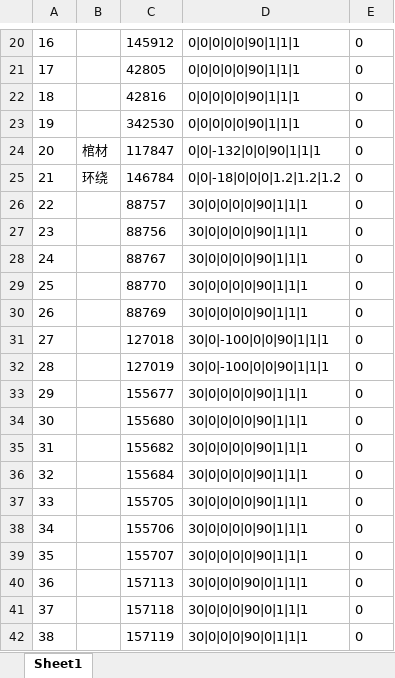
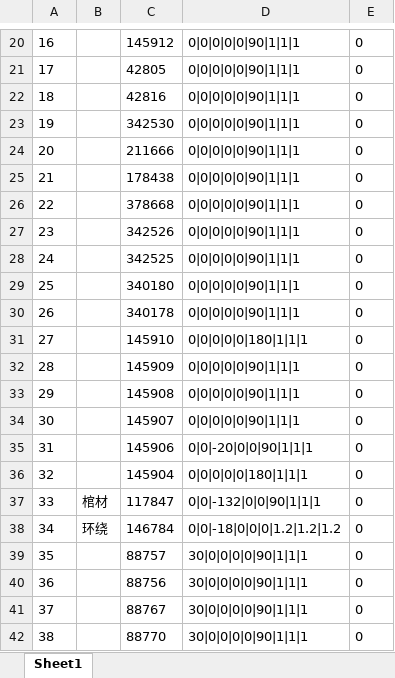
Before and after one commit to HKZUNITY/rp, an Excel workbook: rp/Excel/Back_背部.xlsx, sheet Sheet1, drawn as a sheet; only a part is shown, gaps mark what is left out; the shorter side is filled out with more unchanged rows; values as stored, in another font and other column widths than the file's, no borders; addresses are those after the commit; the diff names each change by its address in the sheet, - before the commit and + after, or states it on an @@ line.

```diff
--- a/rp/Excel/Back_背部.xlsx (sheet Sheet1)
+++ b/rp/Excel/Back_背部.xlsx (sheet Sheet1)
+row 24: 20 |  | 211666 | 0|0|0|0|0|90|1|1|1 | 0
+row 25: 21 |  | 178438 | 0|0|0|0|0|90|1|1|1 | 0
+row 26: 22 |  | 378668 | 0|0|0|0|0|90|1|1|1 | 0
+row 27: 23 |  | 342526 | 0|0|0|0|0|90|1|1|1 | 0
+row 28: 24 |  | 342525 | 0|0|0|0|0|90|1|1|1 | 0
+row 29: 25 |  | 340180 | 0|0|0|0|0|90|1|1|1 | 0
+row 30: 26 |  | 340178 | 0|0|0|0|0|90|1|1|1 | 0
+row 31: 27 |  | 145910 | 0|0|0|0|0|180|1|1|1 | 0
+row 32: 28 |  | 145909 | 0|0|0|0|0|90|1|1|1 | 0
+row 33: 29 |  | 145908 | 0|0|0|0|0|90|1|1|1 | 0
+row 34: 30 |  | 145907 | 0|0|0|0|0|90|1|1|1 | 0
+row 35: 31 |  | 145906 | 0|0|-20|0|0|90|1|1|1 | 0
+row 36: 32 |  | 145904 | 0|0|0|0|0|180|1|1|1 | 0
@@ column A renumbered from row 37 down @@
```
Also changed, not shown: rp/Excel/Ear_耳朵.xlsx, 28 other files.
